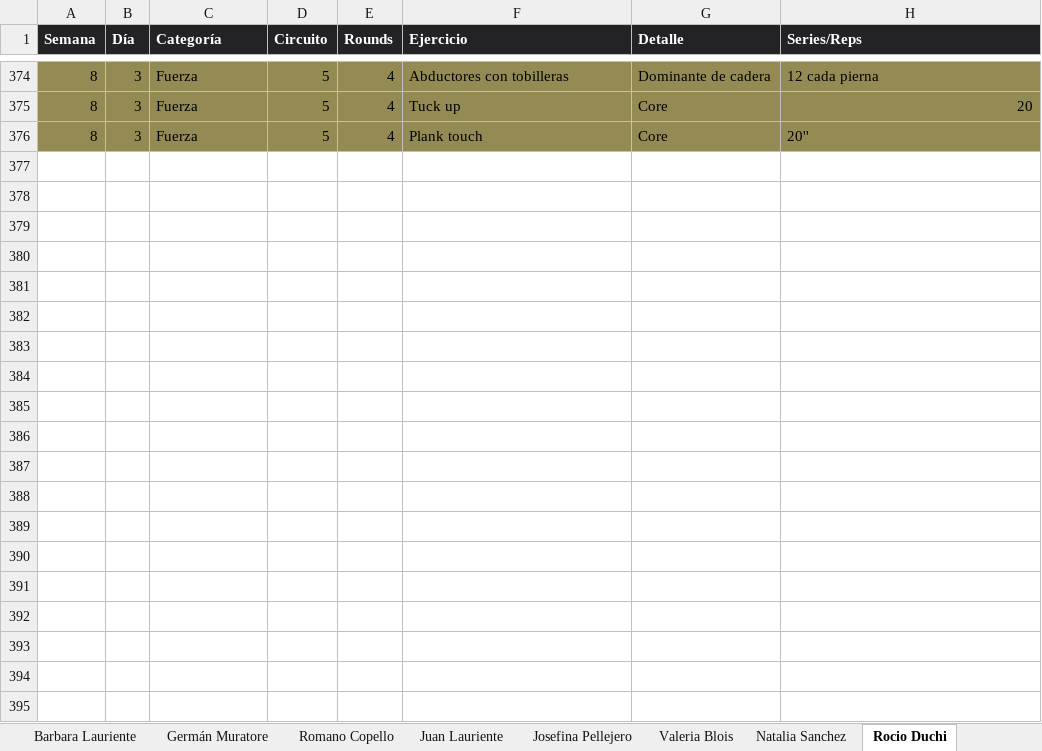
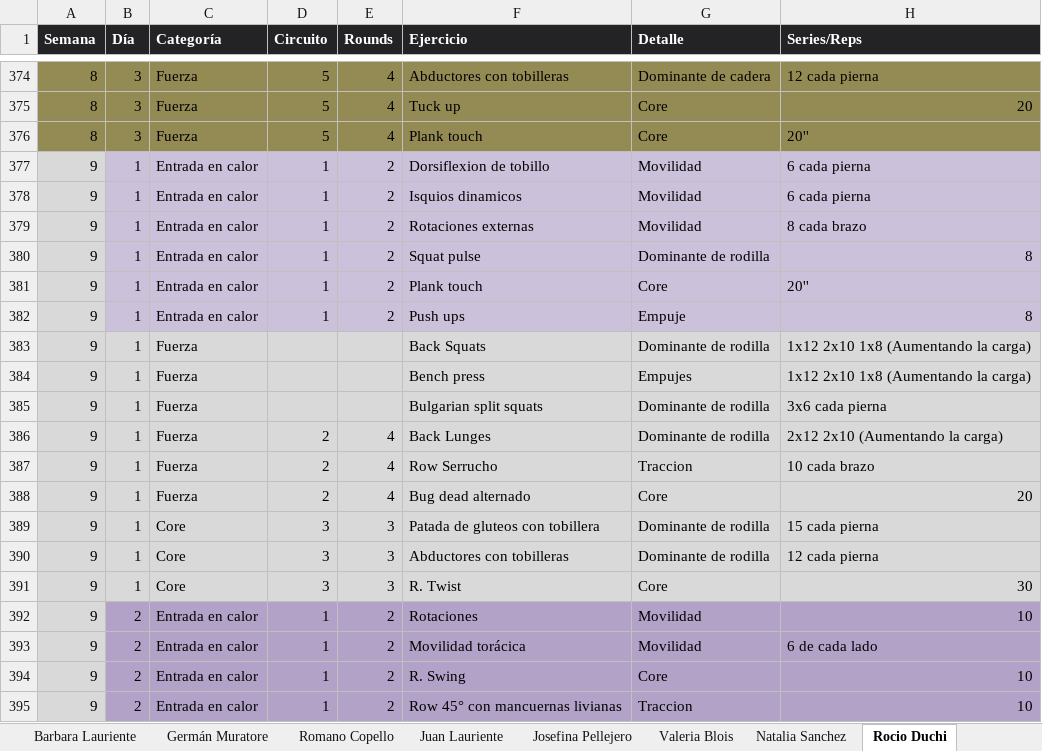
Before and after one commit to erictomanovich-web/profe.eric.app, an Excel workbook: pwa/rutinas.xlsx, sheet Rocio Duchi, drawn as a sheet; only a part is shown, gaps mark what is left out; values as stored, in another font and other column widths than the file's, no borders; the diff covers the shown part only; the diff names each change by its address in the sheet, - before the commit and + after, or states it on an @@ line.

```diff
--- a/pwa/rutinas.xlsx (sheet Rocio Duchi)
+++ b/pwa/rutinas.xlsx (sheet Rocio Duchi)
+row 377: 9 | 1 | Entrada en calor | 1 | 2 | Dorsiflexion de tobillo | Movilidad | 6 cada pierna
+row 378: 9 | 1 | Entrada en calor | 1 | 2 | Isquios dinamicos | Movilidad | 6 cada pierna
+row 379: 9 | 1 | Entrada en calor | 1 | 2 | Rotaciones externas | Movilidad | 8 cada brazo
+row 380: 9 | 1 | Entrada en calor | 1 | 2 | Squat pulse | Dominante de rodilla | 8
+row 381: 9 | 1 | Entrada en calor | 1 | 2 | Plank touch | Core | 20''
+row 382: 9 | 1 | Entrada en calor | 1 | 2 | Push ups | Empuje | 8
+row 383: 9 | 1 | Fuerza |  |  | Back Squats | Dominante de rodilla | 1x12 2x10 1x8 (Aumentando la carga)
+row 384: 9 | 1 | Fuerza |  |  | Bench press | Empujes | 1x12 2x10 1x8 (Aumentando la carga)
+row 385: 9 | 1 | Fuerza |  |  | Bulgarian split squats | Dominante de rodilla | 3x6 cada pierna
+row 386: 9 | 1 | Fuerza | 2 | 4 | Back Lunges | Dominante de rodilla | 2x12 2x10 (Aumentando la carga)
+row 387: 9 | 1 | Fuerza | 2 | 4 | Row Serrucho | Traccion | 10 cada brazo
+row 388: 9 | 1 | Fuerza | 2 | 4 | Bug dead alternado | Core | 20
+row 389: 9 | 1 | Core | 3 | 3 | Patada de gluteos con tobillera | Dominante de rodilla | 15 cada pierna
+row 390: 9 | 1 | Core | 3 | 3 | Abductores con tobilleras | Dominante de rodilla | 12 cada pierna
+row 391: 9 | 1 | Core | 3 | 3 | R. Twist | Core | 30
+row 392: 9 | 2 | Entrada en calor | 1 | 2 | Rotaciones | Movilidad | 10
+row 393: 9 | 2 | Entrada en calor | 1 | 2 | Movilidad torácica | Movilidad | 6 de cada lado
+row 394: 9 | 2 | Entrada en calor | 1 | 2 | R. Swing | Core | 10
+row 395: 9 | 2 | Entrada en calor | 1 | 2 | Row 45° con mancuernas livianas | Traccion | 10
```
Also changed, not shown: 44 added rows elsewhere in this sheet, sheet Cristian Medina, sheet Barbara Lauriente, sheet Romano Copello, sheet Sebastián Muratore, sheet Ezequiel Fasciolo, sheet Leo Lewis, 3 more sheets.
